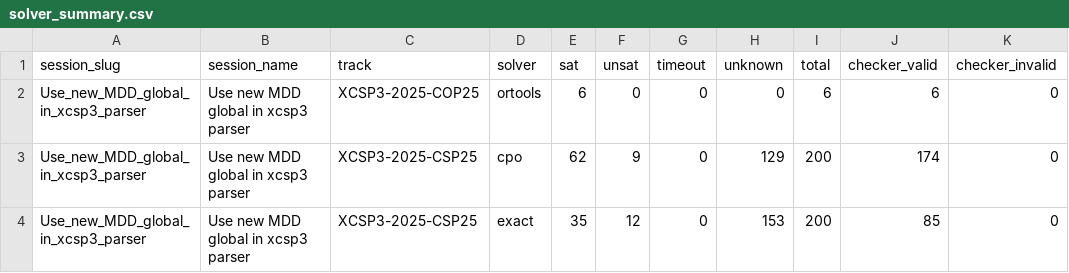
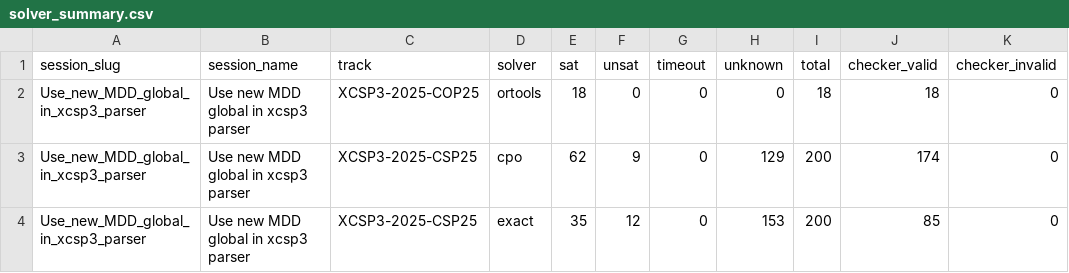
Before and after one commit to ThomSerg/CPMpy-XCSP26-Benchmarks, a CSV file: src/data/solver_summary.csv, drawn as a sheet; only a part is shown; the diff names each change by its address in the sheet, - before the commit and + after, or states it on an @@ line.

```diff
--- a/src/data/solver_summary.csv
+++ b/src/data/solver_summary.csv
-E2 (sat): 6
+E2 (sat): 18
-I2 (total): 6
+I2 (total): 18
-J2 (checker_valid): 6
+J2 (checker_valid): 18
```
Also changed, not shown: src/data/sessions.csv, 7 other files.
